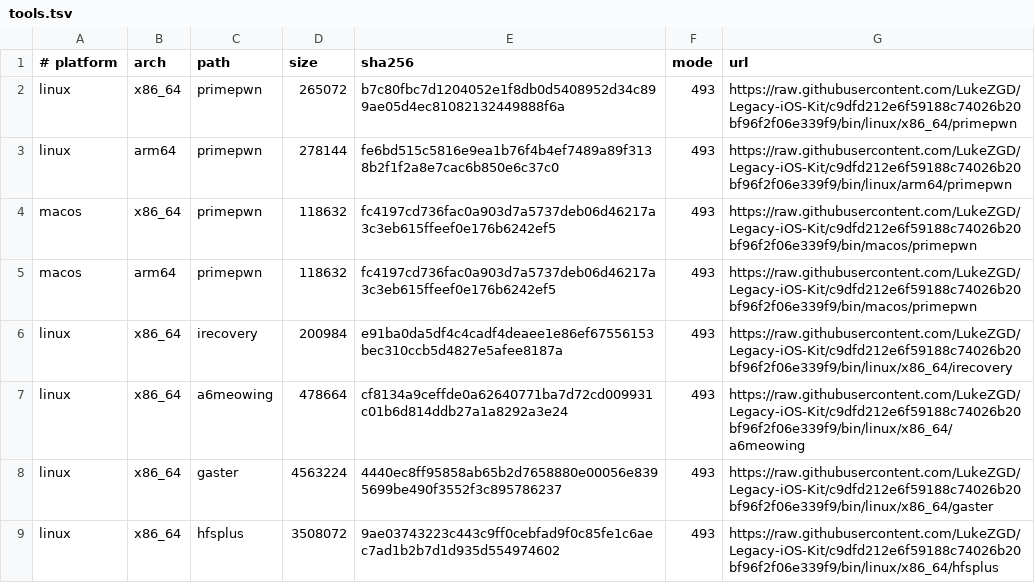
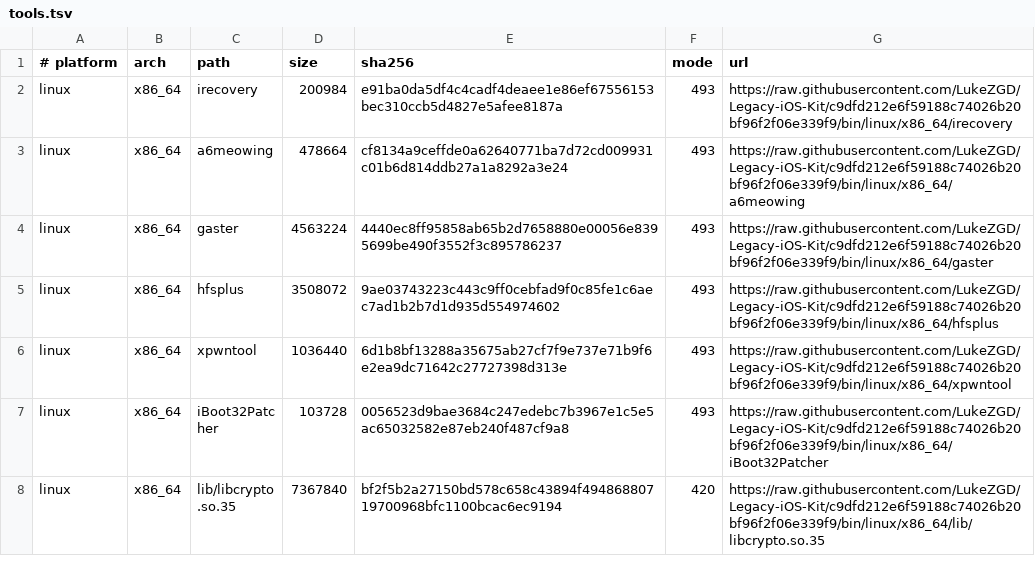
Before and after one commit to MC-XiaoXiao/5c6, a TSV file: resources/tools.tsv, drawn as a sheet; only a part is shown; the shorter side is filled out with more unchanged rows.

Commit message:
Integrate iPwnder iBSS handoff into p5-native
Load the bundled libirecovery only for the iPwnder request sequence, validate the ECID and encrypted IMG3 identity, and preserve post-upload nonce checks. Remove standalone primepwn binaries, download entries and the global boot dependency.

```diff
--- a/resources/tools.tsv
+++ b/resources/tools.tsv
@@ -1,6 +1,2 @@
 # platform	arch	path	size	sha256	mode	url
-linux	x86_64	primepwn	265072	b7c80fbc7d1204052e1f8db0d5408952d34c899ae05d4ec81082132449888f6a	493	https://raw.githubusercontent.com/LukeZGD/Legacy-iOS-Kit/c9dfd212e6f59188c74026b20bf96f2f06e339f9/bin/linux/x86_64/primepwn
-linux	arm64	primepwn	278144	fe6bd515c5816e9ea1b76f4b4ef7489a89f3138b2f1f2a8e7cac6b850e6c37c0	493	https://raw.githubusercontent.com/LukeZGD/Legacy-iOS-Kit/c9dfd212e6f59188c74026b20bf96f2f06e339f9/bin/linux/arm64/primepwn
-macos	x86_64	primepwn	118632	fc4197cd736fac0a903d7a5737deb06d46217a3c3eb615ffeef0e176b6242ef5	493	https://raw.githubusercontent.com/LukeZGD/Legacy-iOS-Kit/c9dfd212e6f59188c74026b20bf96f2f06e339f9/bin/macos/primepwn
-macos	arm64	primepwn	118632	fc4197cd736fac0a903d7a5737deb06d46217a3c3eb615ffeef0e176b6242ef5	493	https://raw.githubusercontent.com/LukeZGD/Legacy-iOS-Kit/c9dfd212e6f59188c74026b20bf96f2f06e339f9/bin/macos/primepwn
 linux	x86_64	irecovery	200984	e91ba0da5df4c4cadf4deaee1e86ef67556153bec310ccb5d4827e5afee8187a	493	https://raw.githubusercontent.com/LukeZGD/Legacy-iOS-Kit/c9dfd212e6f59188c74026b20bf96f2f06e339f9/bin/linux/x86_64/irecovery
```
Also changed, not shown: 8 other files.
